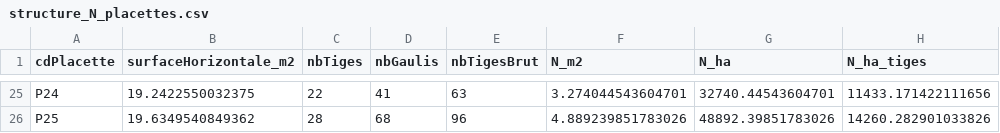
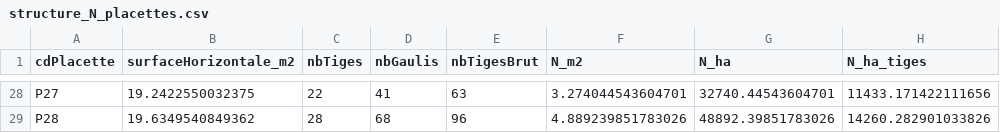
Before and after one commit to Rudolf-LC/madagascar-tsiazombazaha, a CSV file: 06_ecologie/analyse/sorties/structure_N_placettes.csv, drawn as a sheet; only a part is shown, gaps mark what is left out; addresses are those after the commit; the diff covers the shown part only; the diff names each change by its address in the sheet, - before the commit and + after, or states it on an @@ line.

```diff
--- a/06_ecologie/analyse/sorties/structure_N_placettes.csv
+++ b/06_ecologie/analyse/sorties/structure_N_placettes.csv
-A28 (cdPlacette): P24
+A28 (cdPlacette): P27
-A29 (cdPlacette): P25
+A29 (cdPlacette): P28
```
Also changed, not shown: 3 added rows and 29 edited cells elsewhere in this file, 06_ecologie/analyse/sorties/diversite_abondances.csv, 06_ecologie/analyse/sorties/diversite_alpha_placettes.csv, 31 other files.
